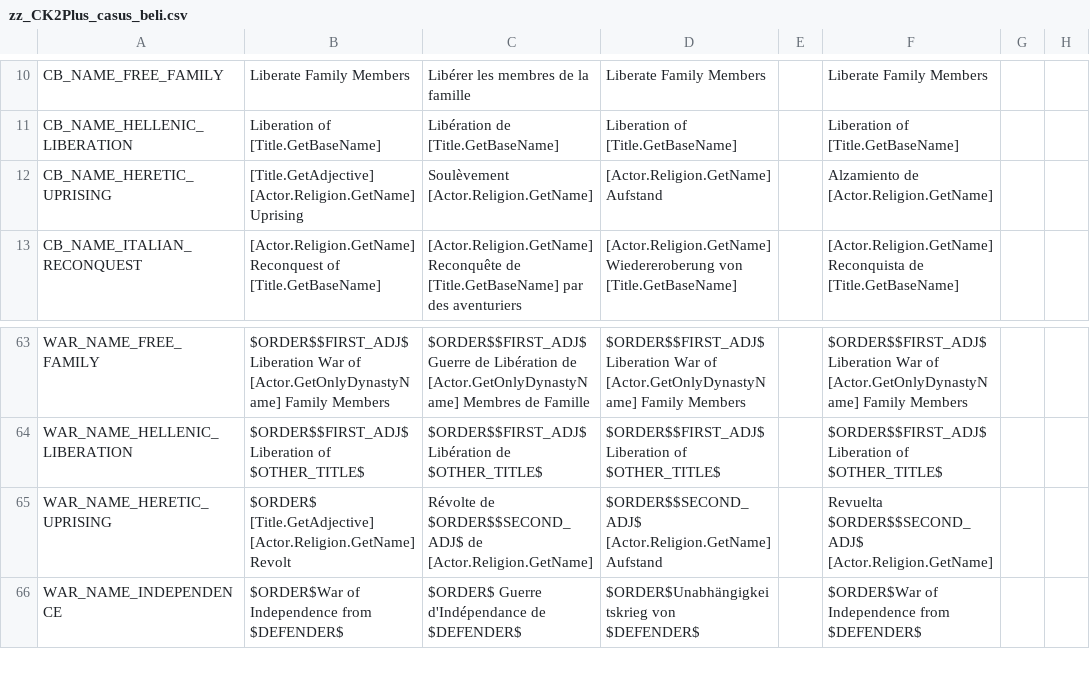
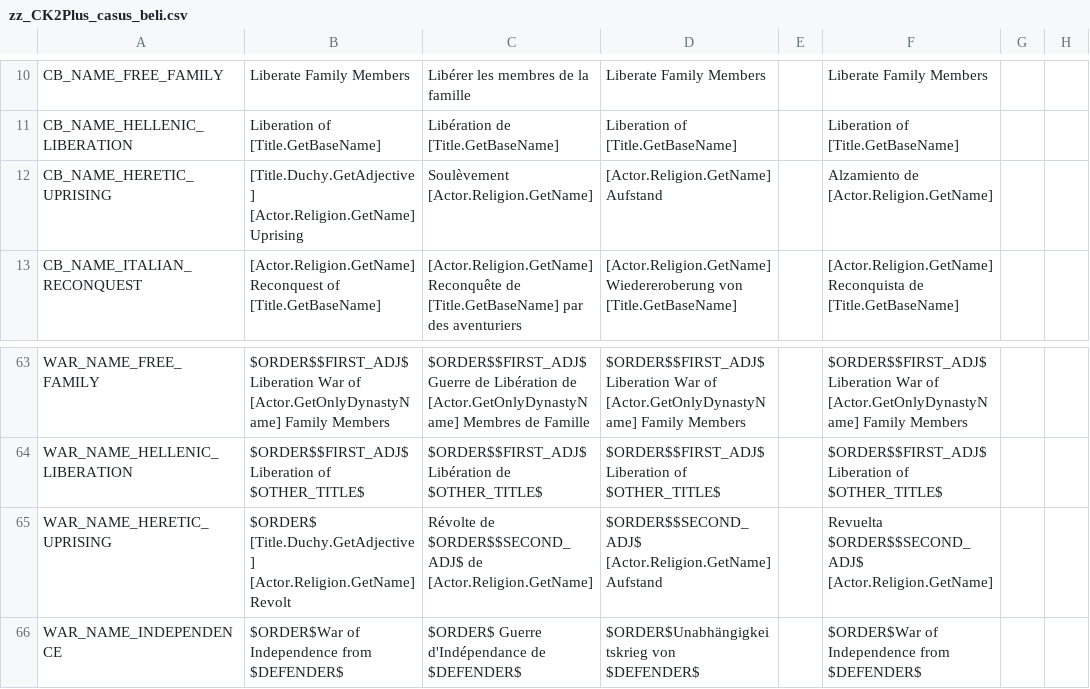
Before and after one commit to ck2plus/CK2Plus, a CSV file: CK2Plus/localisation/zz_CK2Plus_casus_beli.csv, drawn as a sheet; only a part is shown, gaps mark what is left out; the diff names each change by its address in the sheet, - before the commit and + after, or states it on an @@ line.

```diff
--- a/CK2Plus/localisation/zz_CK2Plus_casus_beli.csv
+++ b/CK2Plus/localisation/zz_CK2Plus_casus_beli.csv
-B12: [Title.GetAdjective] [Actor.Religion.GetName] Uprising
+B12: [Title.Duchy.GetAdjective] [Actor.Religion.GetName] Uprising
-B65: $ORDER$ [Title.GetAdjective] [Actor.Religion.GetName] Revolt
+B65: $ORDER$ [Title.Duchy.GetAdjective] [Actor.Religion.GetName] Revolt
```
Also changed, not shown: 2 other files.
